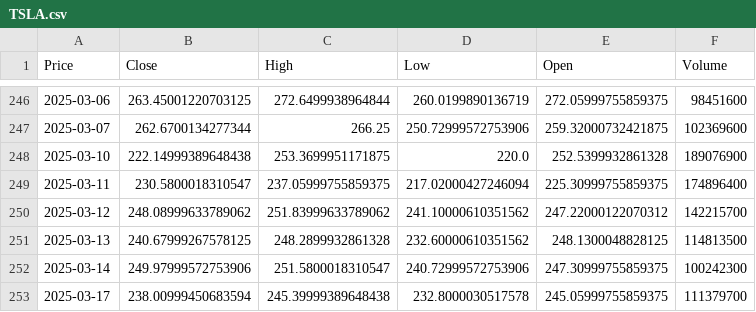
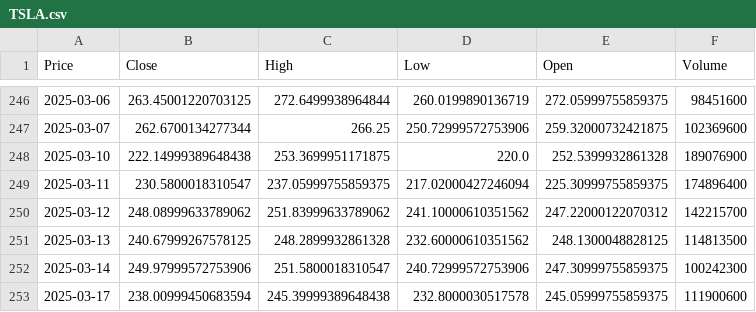
Before and after one commit to tahmid-chowdhury/tesla-stock-prediction, a CSV file: data/raw/TSLA.csv, drawn as a sheet; only a part is shown, gaps mark what is left out; the diff names each change by its address in the sheet, - before the commit and + after, or states it on an @@ line.

Commit message:
Update processed data files and enhance feature organization in preprocessor

```diff
--- a/data/raw/TSLA.csv
+++ b/data/raw/TSLA.csv
-F253 (Volume): 111379700
+F253 (Volume): 111900600
```
Also changed, not shown: 7 other files.
